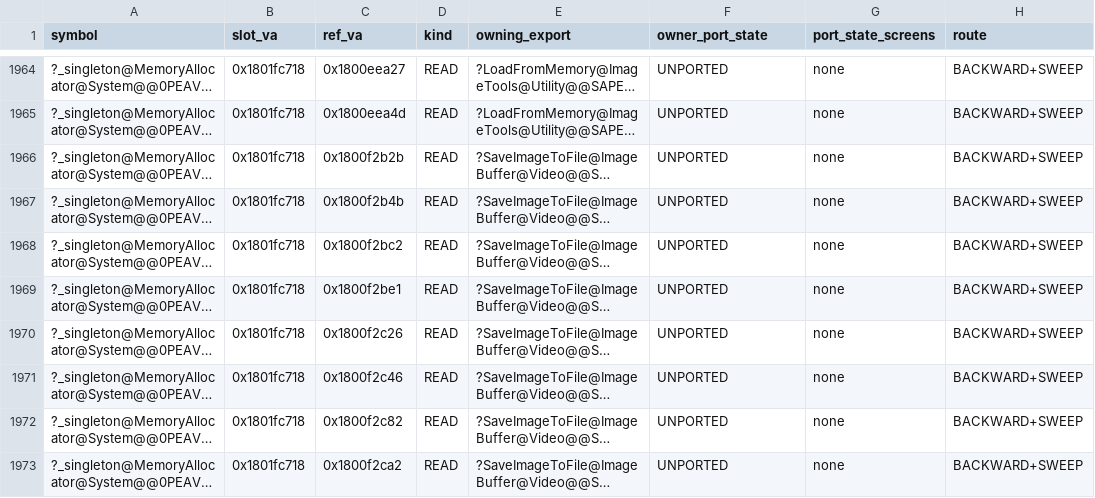
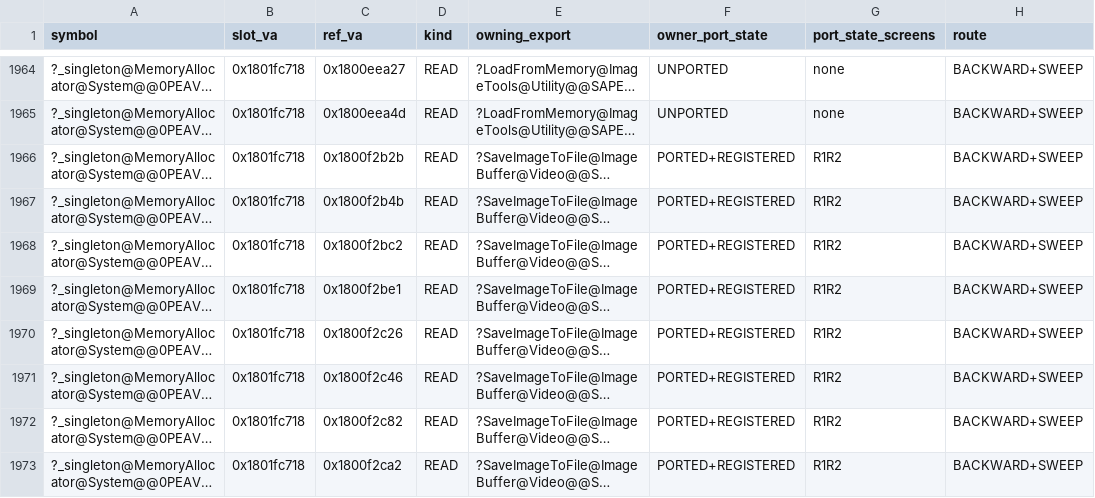
Before and after one commit to Ippo343/OpenBA, a CSV file: docs/runtime_port/wave15/rt_singleton_refs_memoryallocator.csv, drawn as a sheet; only a part is shown, gaps mark what is left out; long unchanged cells end in …; the diff covers the shown part only; the diff names each change by its address in the sheet, - before the commit and + after, or states it on an @@ line.

```diff
--- a/docs/runtime_port/wave15/rt_singleton_refs_memoryallocator.csv
+++ b/docs/runtime_port/wave15/rt_singleton_refs_memoryallocator.csv
-F1966:F1973 (owner_port_state): UNPORTED
+F1966:F1973 (owner_port_state): PORTED+REGISTERED
-G1966:G1973 (port_state_screens): none
+G1966:G1973 (port_state_screens): R1R2
```
Also changed, not shown: 52 edited cells elsewhere in this file, docs/runtime_port/wave15/rt_singleton_refs.csv, 1 other file.
